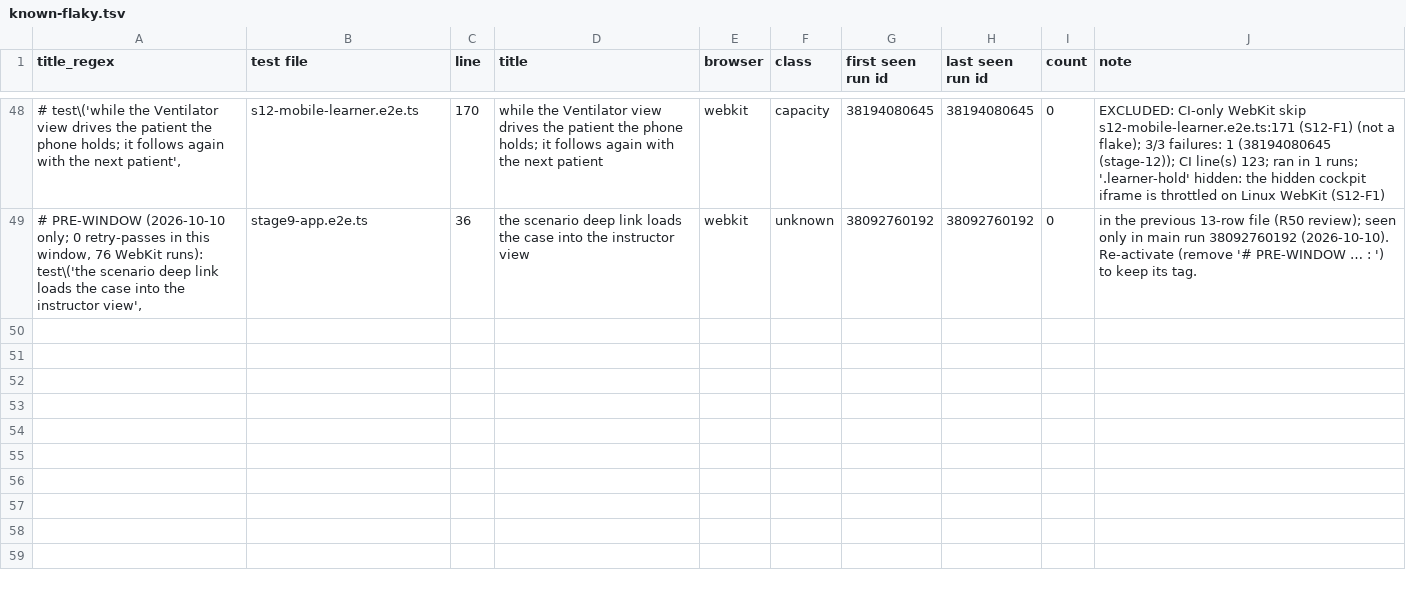
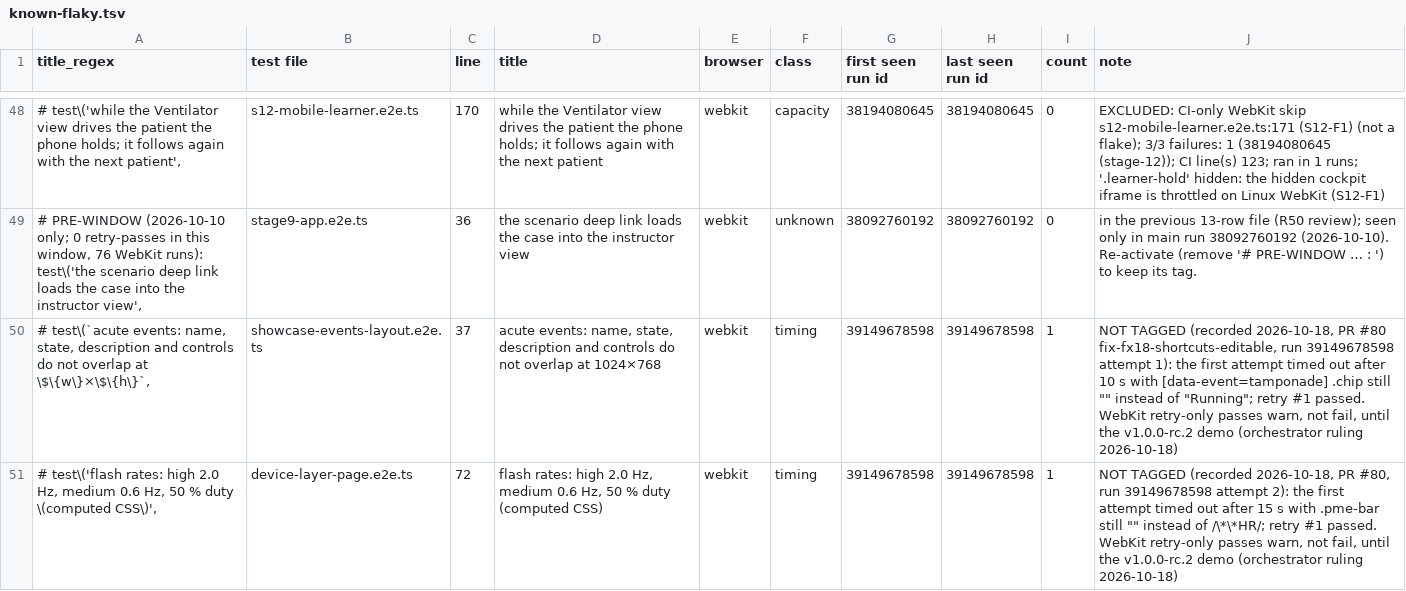
Before and after one commit to samhv-dev/patient-monitor-engine, a TSV file: docs/gates/stage-14/known-flaky.tsv, drawn as a sheet; only a part is shown, gaps mark what is left out; the diff names each change by its address in the sheet, - before the commit and + after, or states it on an @@ line.

```diff
--- a/docs/gates/stage-14/known-flaky.tsv
+++ b/docs/gates/stage-14/known-flaky.tsv
+row 50: # test\(`acute events: name, state, description and controls do not overlap at \$\{w\}×\$\{h\}`, | showcase-events-layout.e2e.ts | 37 | acute events: name, state, description and controls do not overlap at 1024×768 | webkit | timing | 39149678598 | 39149678598 | 1 | NOT TAGGED (recorded 2026-10-18, PR #80 fix-fx18-shortcuts-editable, run 39149678598 attempt 1): the first attempt timed out after 10 s with [data-event=tamponade] .chip still "" instead of "Running"; retry #1 passed. WebKit retry-only passes warn, not fail, until the v1.0.0-rc.2 demo (orchestrator ruling 2026-10-18)
+row 51: # test\('flash rates: high 2.0 Hz, medium 0.6 Hz, 50 % duty \(computed CSS\)', | device-layer-page.e2e.ts | 72 | flash rates: high 2.0 Hz, medium 0.6 Hz, 50 % duty (computed CSS) | webkit | timing | 39149678598 | 39149678598 | 1 | NOT TAGGED (recorded 2026-10-18, PR #80, run 39149678598 attempt 2): the first attempt timed out after 15 s with .pme-bar still "" instead of /\*\*HR/; retry #1 passed. WebKit retry-only passes warn, not fail, until the v1.0.0-rc.2 demo (orchestrator ruling 2026-10-18)
```
Also changed, not shown: 2 other files.
